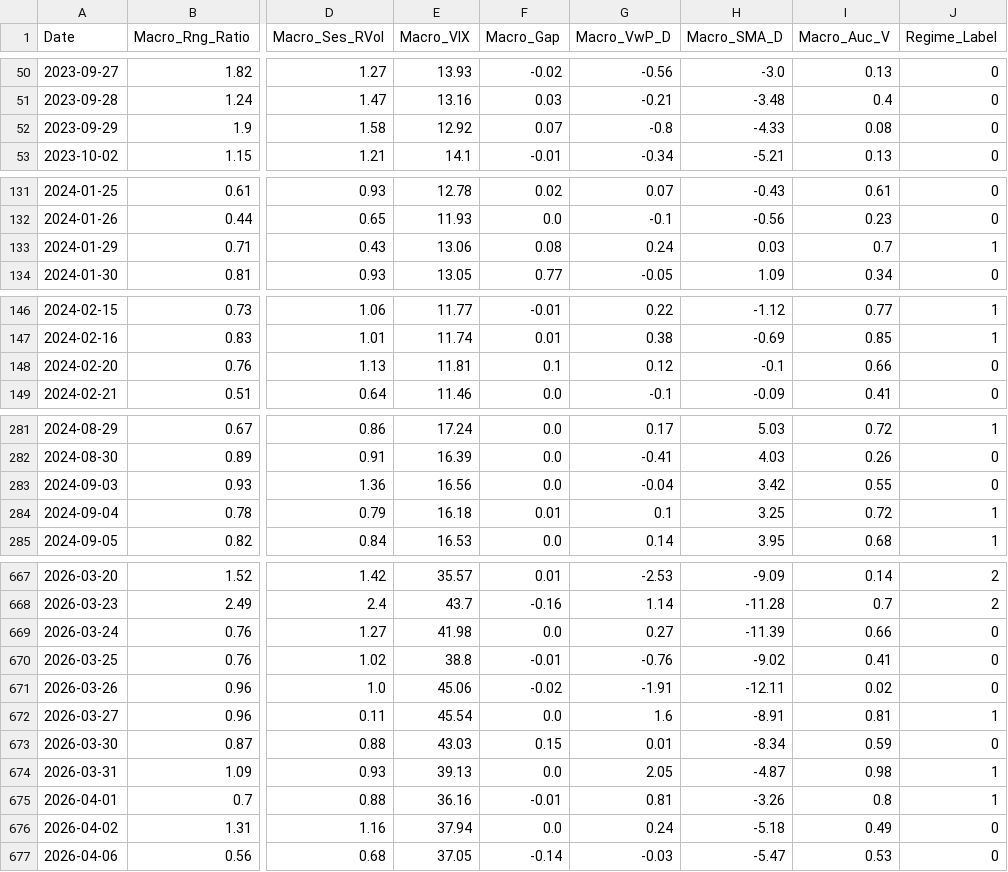
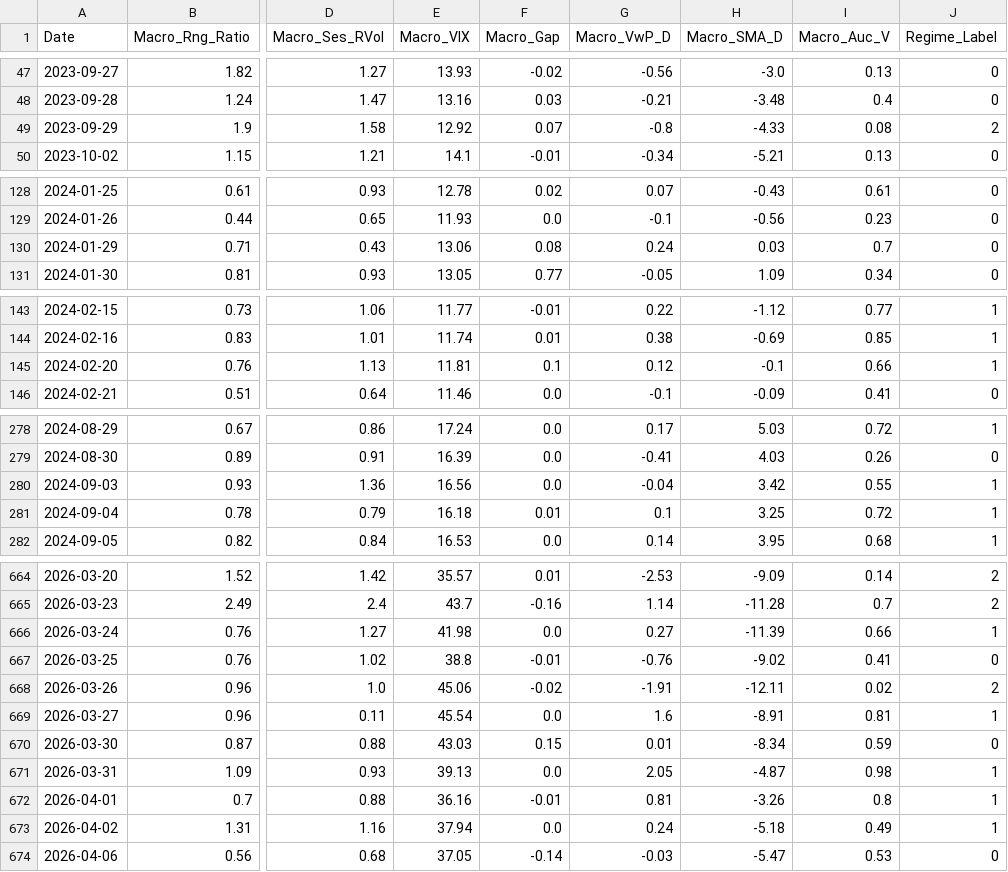
Before and after one commit to LuisPazDev/tradinglab, a CSV file: MGC_macro_history.csv, drawn as a sheet; only a part is shown, gaps mark what is left out; addresses are those after the commit; the diff covers the shown part only; the diff names each change by its address in the sheet, - before the commit and + after, or states it on an @@ line.

```diff
--- a/MGC_macro_history.csv
+++ b/MGC_macro_history.csv
-J49 (Regime_Label): 0
+J49 (Regime_Label): 2
-J130 (Regime_Label): 1
+J130 (Regime_Label): 0
-J145 (Regime_Label): 0
+J145 (Regime_Label): 1
-J280 (Regime_Label): 0
+J280 (Regime_Label): 1
-J666 (Regime_Label): 0
+J666 (Regime_Label): 1
-J668 (Regime_Label): 0
+J668 (Regime_Label): 2
-J673 (Regime_Label): 0
+J673 (Regime_Label): 1
```
Also changed, not shown: 1 added row, 3 removed rows and 16 edited cells elsewhere in this file.
